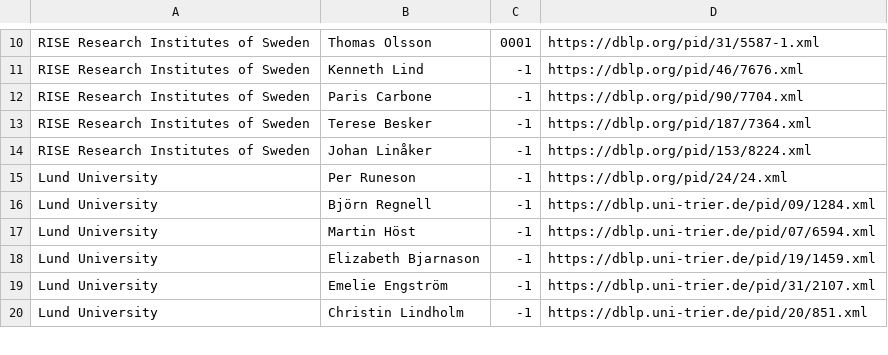
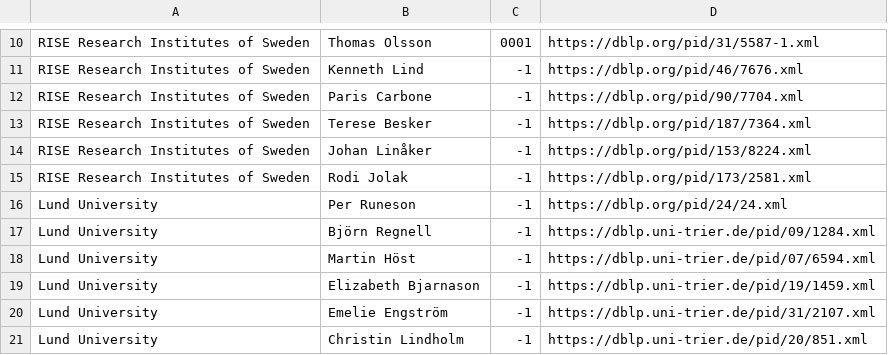
Before and after one commit to mrksbrg/SE-Achievements, a CSV file: input_scholars.csv, drawn as a sheet; only a part is shown, gaps mark what is left out; the diff names each change by its address in the sheet, - before the commit and + after, or states it on an @@ line.

Commit message:
Add Rodi

```diff
--- a/input_scholars.csv
+++ b/input_scholars.csv
+row 15: RISE Research Institutes of Sweden | Rodi Jolak | -1 | https://dblp.org/pid/173/2581.xml
```
